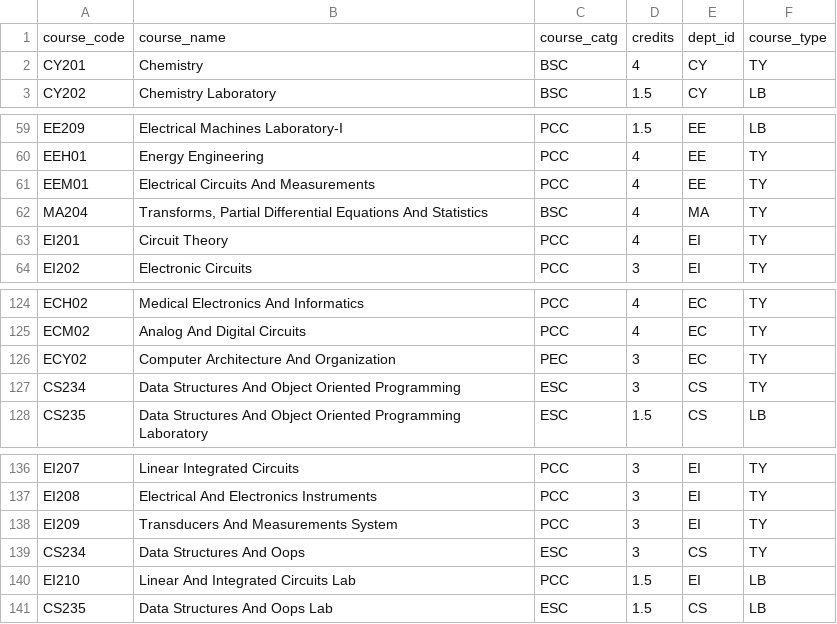
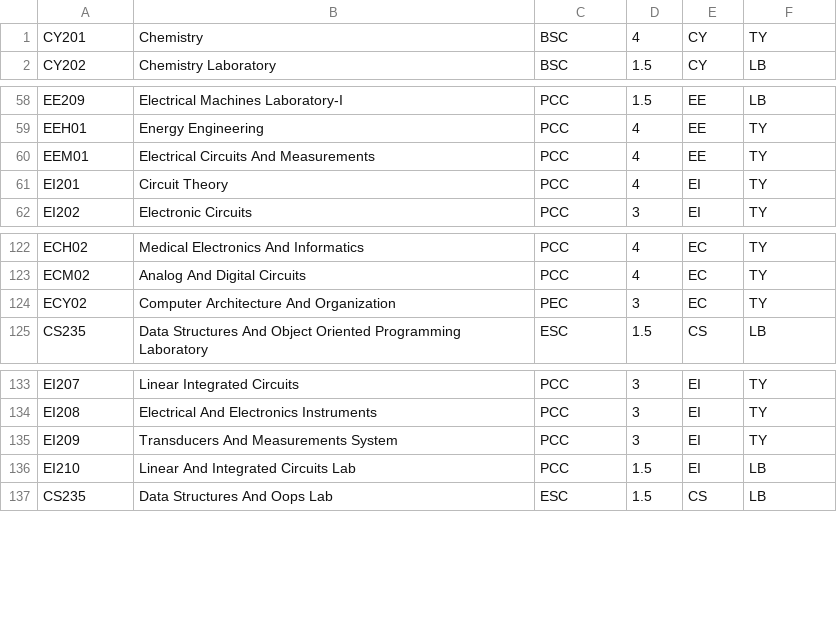
Before and after one commit to sreevyshnavi02/Univ_management_system, a CSV file: courses.csv, drawn as a sheet; only a part is shown, gaps mark what is left out.

Commit message:
updated_exam_regn_table

```diff
--- a/courses.csv
+++ b/courses.csv
@@ -1,2 +1 @@
-course_code,course_name,course_catg,credits,dept_id,course_type
 CY201,Chemistry   ,BSC,4,CY,TY
@@ -61,3 +60,2 @@ EEH01,Energy Engineering,PCC,4,EE,TY
 EEM01,Electrical Circuits And Measurements,PCC,4,EE,TY
-MA204,"Transforms, Partial Differential Equations And Statistics",BSC,4,MA,TY
 EI201,Circuit Theory,PCC,4,EI,TY
@@ -126,3 +124,2 @@ ECM02,Analog And Digital Circuits,PCC,4,EC,TY
 ECY02,Computer Architecture And Organization,PEC,3,EC,TY
-CS234,Data Structures And Object Oriented Programming,ESC,3,CS,TY
 CS235,Data Structures And Object Oriented Programming Laboratory,ESC,1.5,CS,LB
@@ -138,3 +135,2 @@ EI208,Electrical And Electronics Instruments,PCC,3,EI,TY
 EI209,Transducers And Measurements System,PCC,3,EI,TY
-CS234,Data Structures And Oops,ESC,3,CS,TY
 EI210,Linear And Integrated Circuits Lab,PCC,1.5,EI,LB
```
Also changed, not shown: prgm_comp_courses.csv, student.csv, 3 other files.
